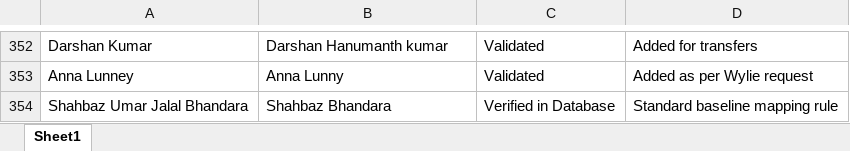
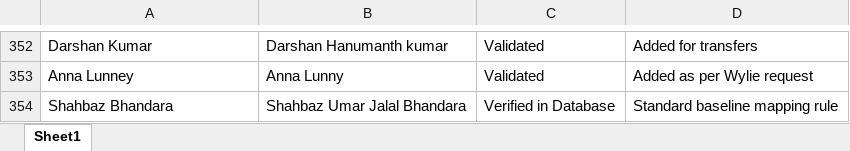
Before and after one commit to wyliemckinty/NCU-Cricket-Stats, an Excel workbook: 2. NCU_Validated_Aliases_Master.xlsx, sheet Sheet1, drawn as a sheet; only a part is shown, gaps mark what is left out; values as stored, in another font and other column widths than the file's, no borders; the diff names each change by its address in the sheet, - before the commit and + after, or states it on an @@ line.

Commit message:
Add files via upload

```diff
--- a/2. NCU_Validated_Aliases_Master.xlsx (sheet Sheet1)
+++ b/2. NCU_Validated_Aliases_Master.xlsx (sheet Sheet1)
-A354: Shahbaz Umar Jalal Bhandara
+A354: Shahbaz Bhandara
-B354: Shahbaz Bhandara
+B354: Shahbaz Umar Jalal Bhandara
```
